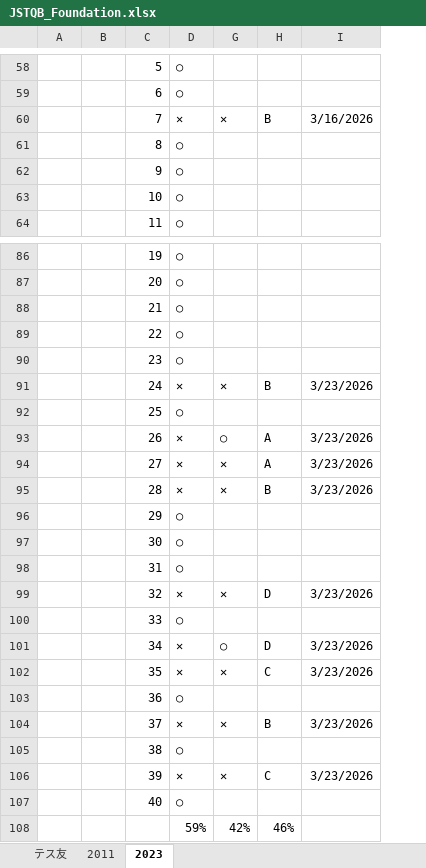
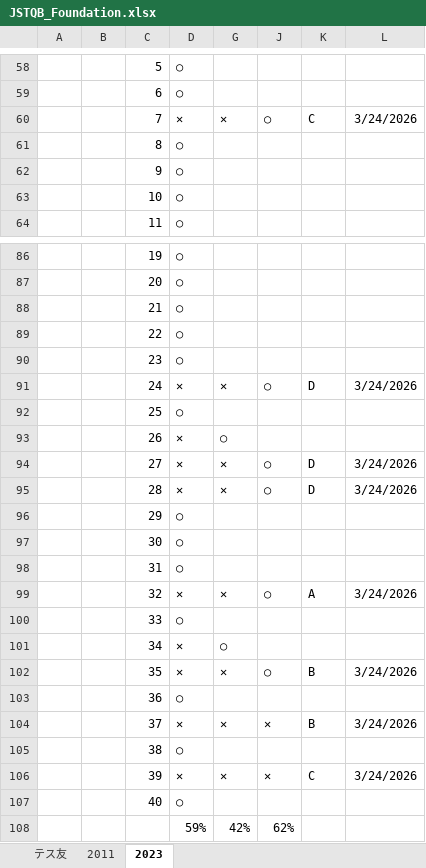
Before and after one commit to h-y-it/Document, an Excel workbook: JSTQB_Foundation.xlsx, sheet 2023, drawn as a sheet; only a part is shown, gaps mark what is left out; values as stored, in another font and other column widths than the file's, no borders; removed rows and columns are numbered as before the commit, all else as after; the diff covers the shown part only; the diff names each change by its address in the sheet, - before the commit and + after, or states it on an @@ line.

```diff
--- a/JSTQB_Foundation.xlsx (sheet 2023)
+++ b/JSTQB_Foundation.xlsx (sheet 2023)
+column J, row 60: ○; rows 91-108: ○ |  |  | ○ | ○ |  |  |  | ○ |  |  | ○ |  | ✕ |  | ✕ |  | 62%
@@ column I hidden, row 60: 3/16/2026; rows 91-106: 3/23/2026 |  | 3/23/2026 | 3/23/2026 | 3/23/2026 |  |  |  | 3/23/2026 |  | 3/23/2026 | 3/23/2026 |  | 3/23/2026 |  | 3/23/2026 @@
+column L, row 60: 3/24/2026; rows 91-106: 3/24/2026 |  |  | 3/24/2026 | 3/24/2026 |  |  |  | 3/24/2026 |  |  | 3/24/2026 |  | 3/24/2026 |  | 3/24/2026
-K60: B
+K60: C
-K91: B
+K91: D
-K93: A
+K93: (empty)
-K94: A
+K94: D
-K95: B
+K95: D
-K99: D
+K99: A
-K101: D
+K101: (empty)
-K102: C
+K102: B
-K108: 46%
+K108: (empty)
```
Also changed, not shown: 27 edited cells elsewhere in this sheet.
